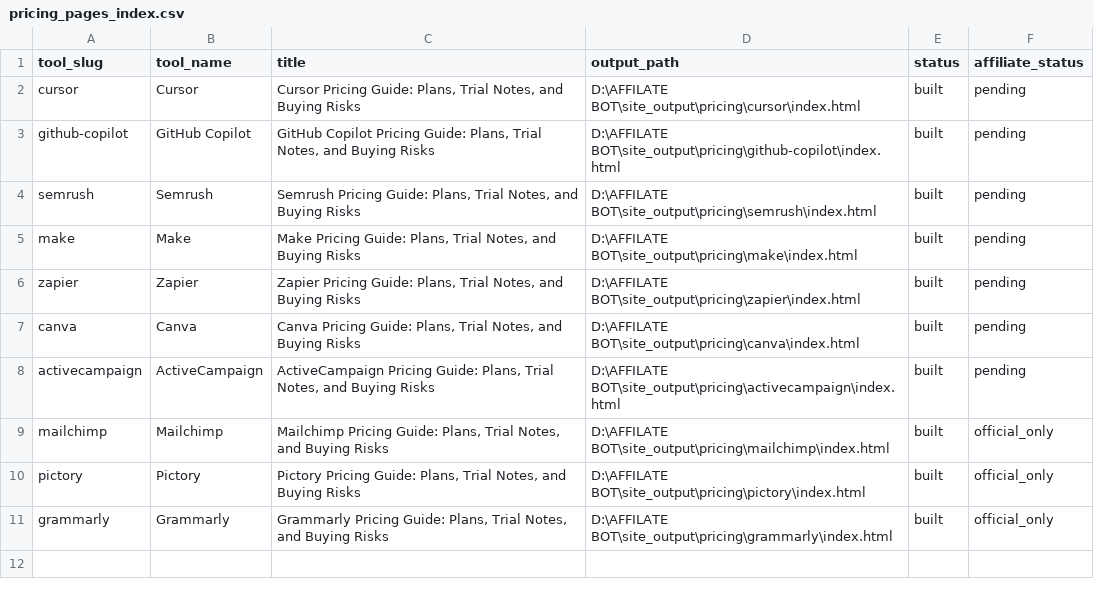
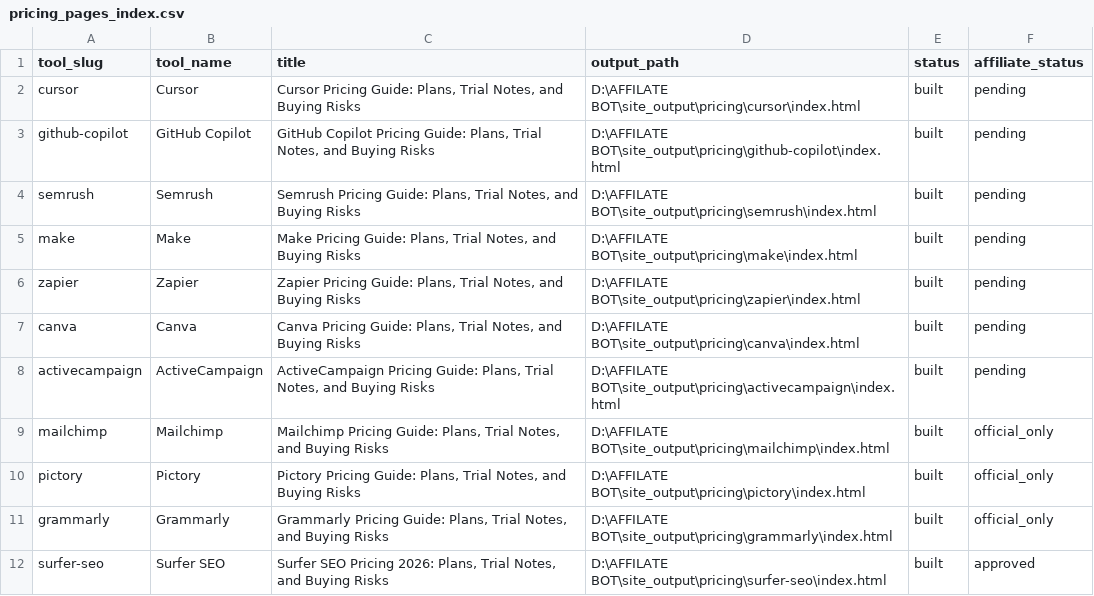
Before and after one commit to tuanpk1977/affiliate-bot, a CSV file: data/pricing_pages_index.csv, drawn as a sheet; the diff names each change by its address in the sheet, - before the commit and + after, or states it on an @@ line.

```diff
--- a/data/pricing_pages_index.csv
+++ b/data/pricing_pages_index.csv
+row 12: surfer-seo | Surfer SEO | Surfer SEO Pricing 2026: Plans, Trial Notes, and Buying Risks | D:\AFFILATE BOT\site_output\pricing\surfer-seo\index.html | built | approved
```
Also changed, not shown: data/review_pages_index.csv, video_output/render_status.csv, 31 other files.
